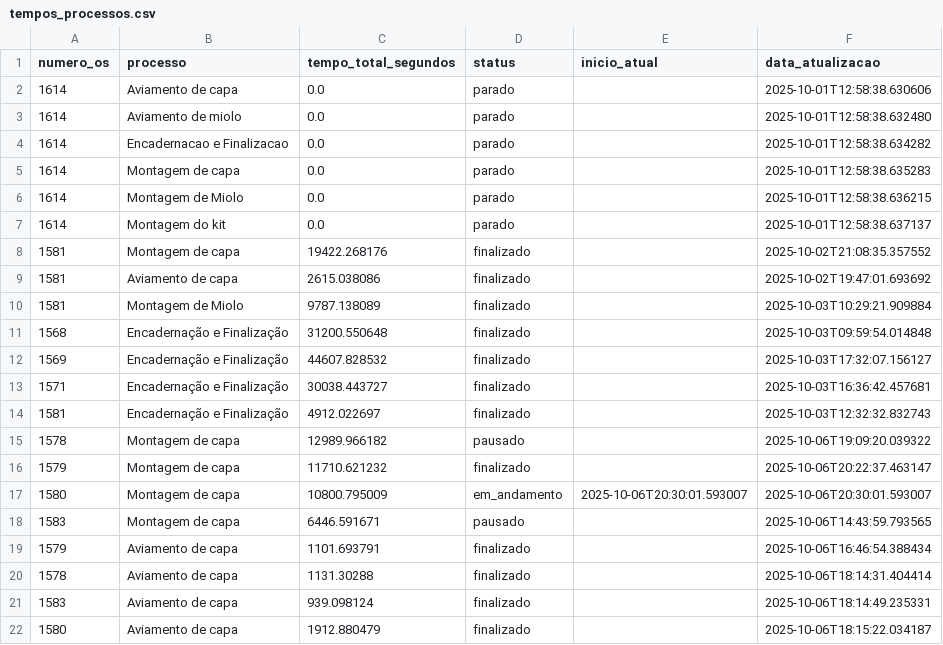
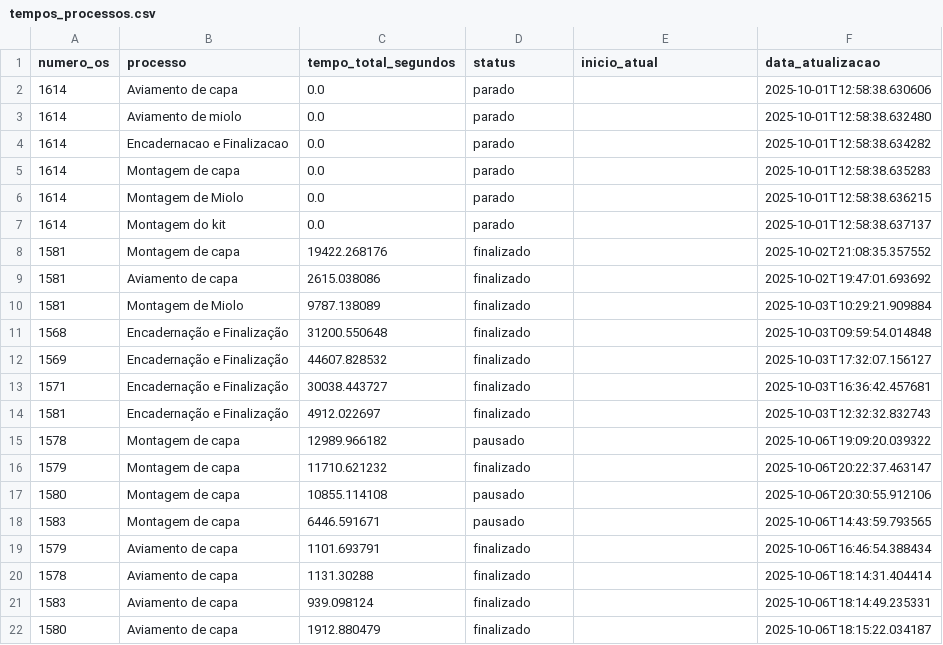
Before and after one commit to controleciceropapelaria-design/sistema-apontamento-tempos, a CSV file: tempos_processos.csv, drawn as a sheet.

Commit message:
Tempos atualizados - 06/10/2025 20:30

```diff
--- a/tempos_processos.csv
+++ b/tempos_processos.csv
@@ -16,3 +16,3 @@ numero_os,processo,tempo_total_segundos,status,inicio_atual,data_atualizacao
 1579,Montagem de capa,11710.621232,finalizado,,2025-10-06T20:22:37.463147
-1580,Montagem de capa,10800.795009,em_andamento,2025-10-06T20:30:01.593007,2025-10-06T20:30:01.593007
+1580,Montagem de capa,10855.114108,pausado,,2025-10-06T20:30:55.912106
 1583,Montagem de capa,6446.591671,pausado,,2025-10-06T14:43:59.793565
```
